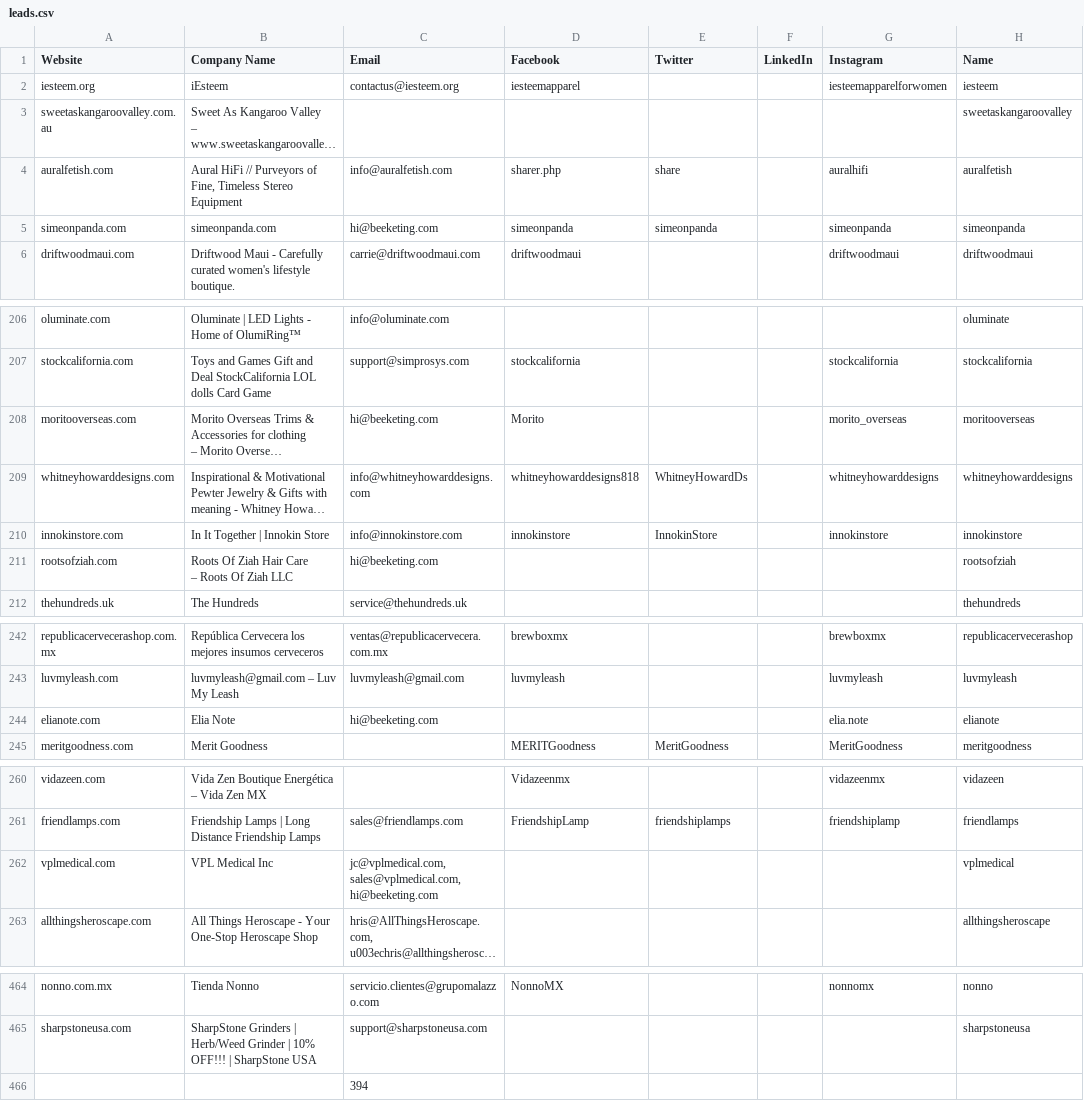
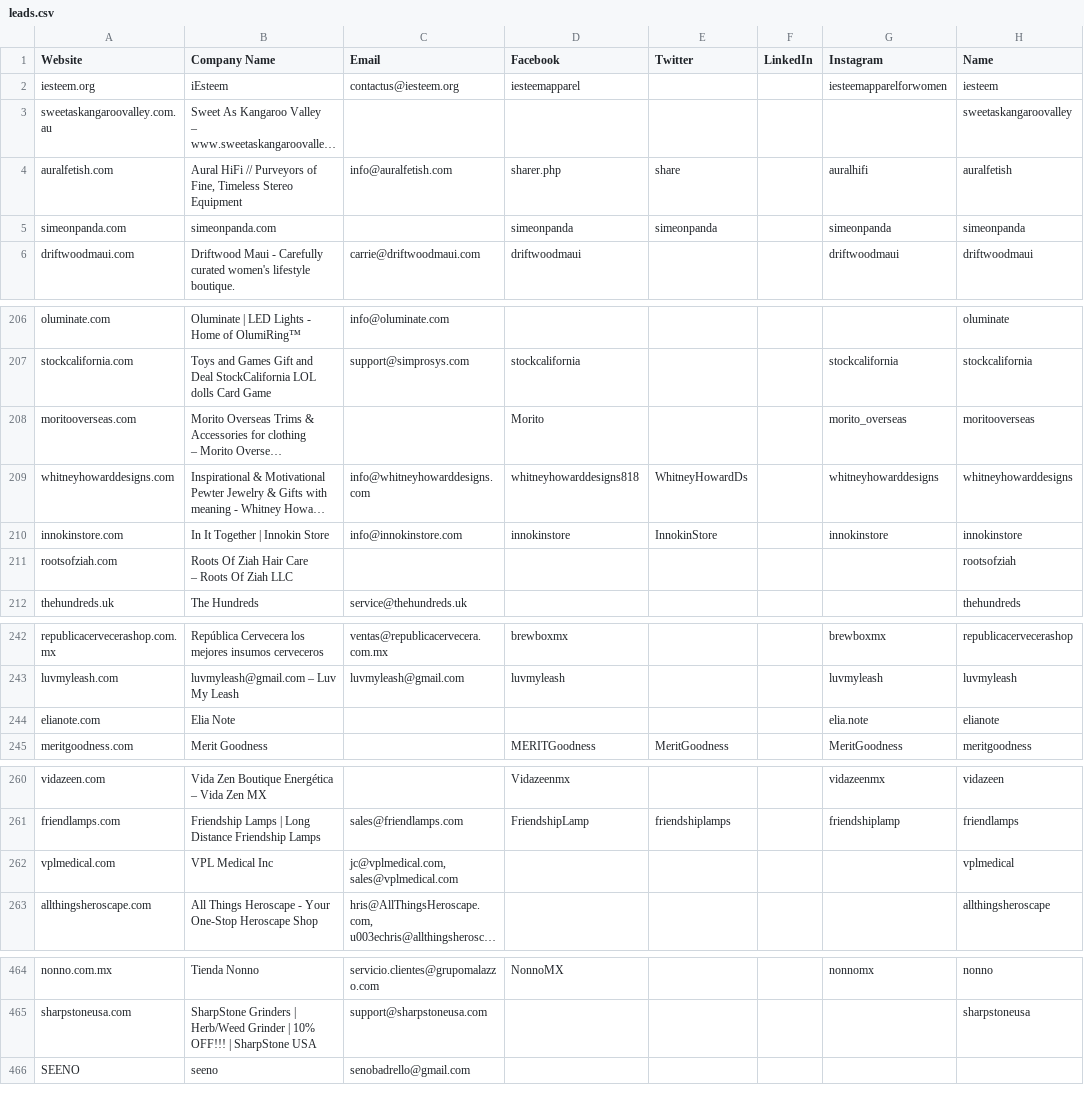
Before and after one commit to formercornet/Afplak, a CSV file: leads.csv, drawn as a sheet; only a part is shown, gaps mark what is left out; long unchanged cells end in …; removed rows and columns are numbered as before the commit, all else as after; the diff names each change by its address in the sheet, - before the commit and + after, or states it on an @@ line.

Commit message:
reached page limit mgbsh gheir mn (awel w7da msh bttgab)  145-154

```diff
--- a/leads.csv
+++ b/leads.csv
-C5 (Email): hi@beeketing.com
+C5 (Email): (empty)
-C208 (Email): hi@beeketing.com
+C208 (Email): (empty)
-C211 (Email): hi@beeketing.com
+C211 (Email): (empty)
-C244 (Email): hi@beeketing.com
+C244 (Email): (empty)
-C262 (Email): jc@vplmedical.com, sales@vplmedical.com, hi@beeketing.com
+C262 (Email): jc@vplmedical.com, sales@vplmedical.com
-row 466:  |  | 394
+row 466: SEENO | seeno | senobadrello@gmail.com
```
